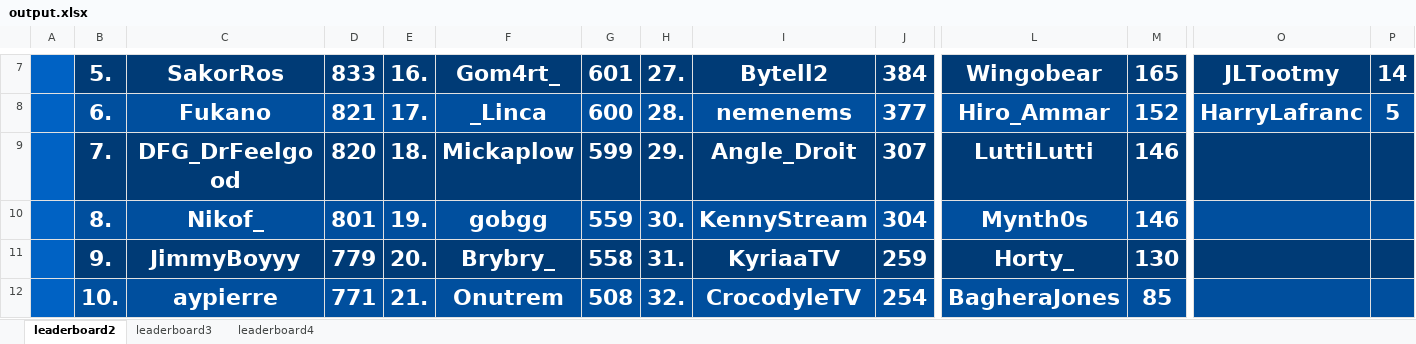
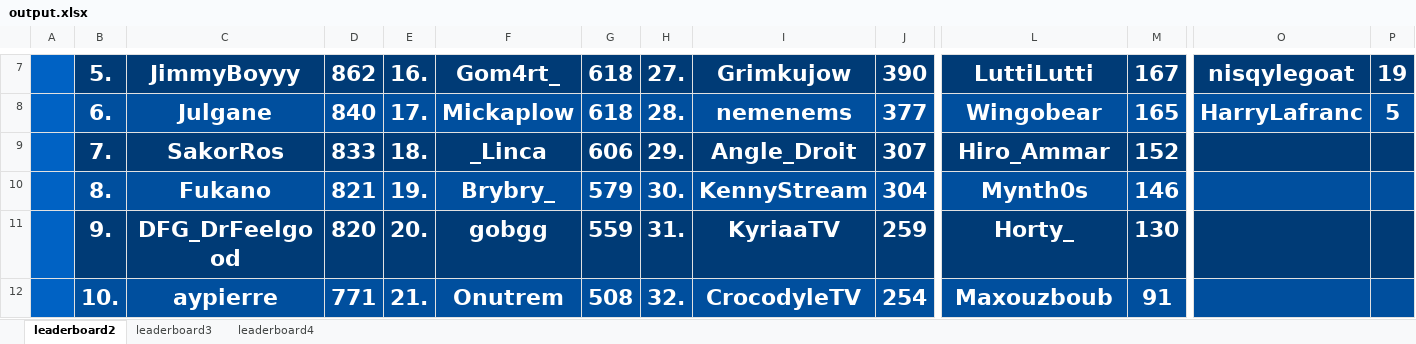
Before and after one commit to ThibautChoppy/MCStatsCompiler, an Excel workbook: cobblemon_module/output.xlsx, sheet leaderboard2, drawn as a sheet; only a part is shown, gaps mark what is left out; values as stored, in another font and other column widths than the file's, no borders; the diff covers the shown part only; the diff names each change by its address in the sheet, - before the commit and + after, or states it on an @@ line.

```diff
--- a/cobblemon_module/output.xlsx (sheet leaderboard2)
+++ b/cobblemon_module/output.xlsx (sheet leaderboard2)
-C7: SakorRos
+C7: JimmyBoyyy
-D7: 833
+D7: 862
-G7: 601
+G7: 618
-I7: Bytell2
+I7: Grimkujow
-J7: 384
+J7: 390
-L7: Wingobear
+L7: LuttiLutti
-M7: 165
+M7: 167
-O7: JLTootmy
+O7: nisqylegoat
-P7: 14
+P7: 19
-C8: Fukano
+C8: Julgane
-D8: 821
+D8: 840
-F8: _Linca
+F8: Mickaplow
-G8: 600
+G8: 618
-L8: Hiro_Ammar
+L8: Wingobear
-M8: 152
+M8: 165
-C9: DFG_DrFeelgood
+C9: SakorRos
-D9: 820
+D9: 833
-F9: Mickaplow
+F9: _Linca
-G9: 599
+G9: 606
-L9: LuttiLutti
+L9: Hiro_Ammar
-M9: 146
+M9: 152
-C10: Nikof_
+C10: Fukano
-D10: 801
+D10: 821
-F10: gobgg
+F10: Brybry_
-G10: 559
+G10: 579
-C11: JimmyBoyyy
+C11: DFG_DrFeelgood
-D11: 779
+D11: 820
-F11: Brybry_
+F11: gobgg
-G11: 558
+G11: 559
-L12: BagheraJones
+L12: Maxouzboub
-M12: 85
+M12: 91
```
Also changed, not shown: 29 edited cells elsewhere in this sheet, sheet leaderboard3, 3 other files.
